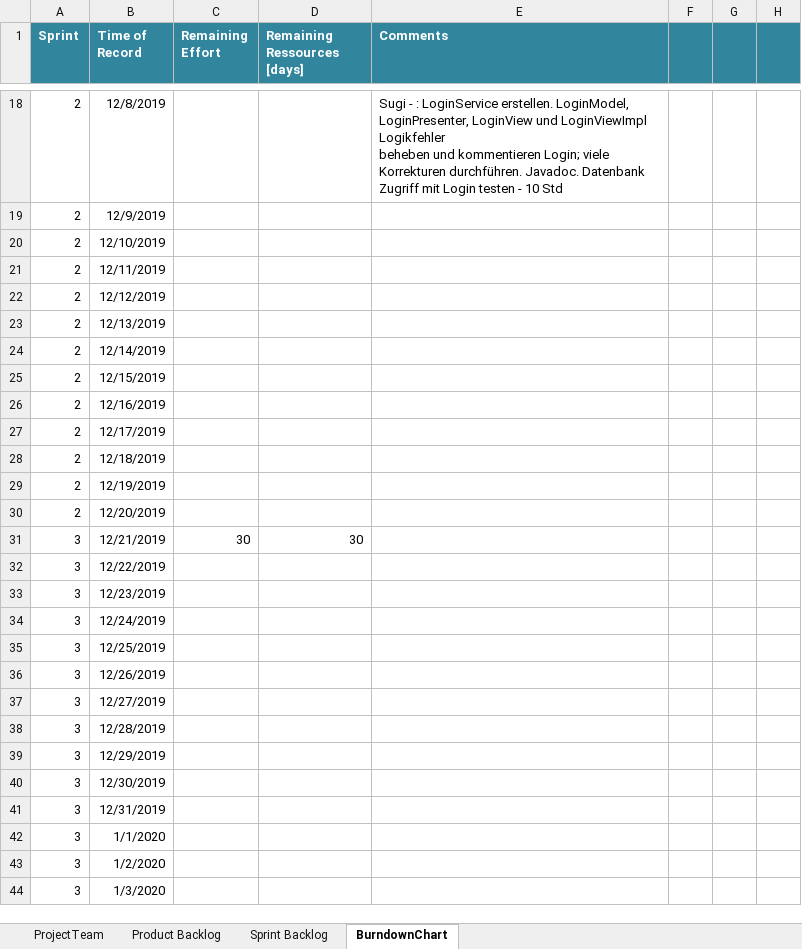
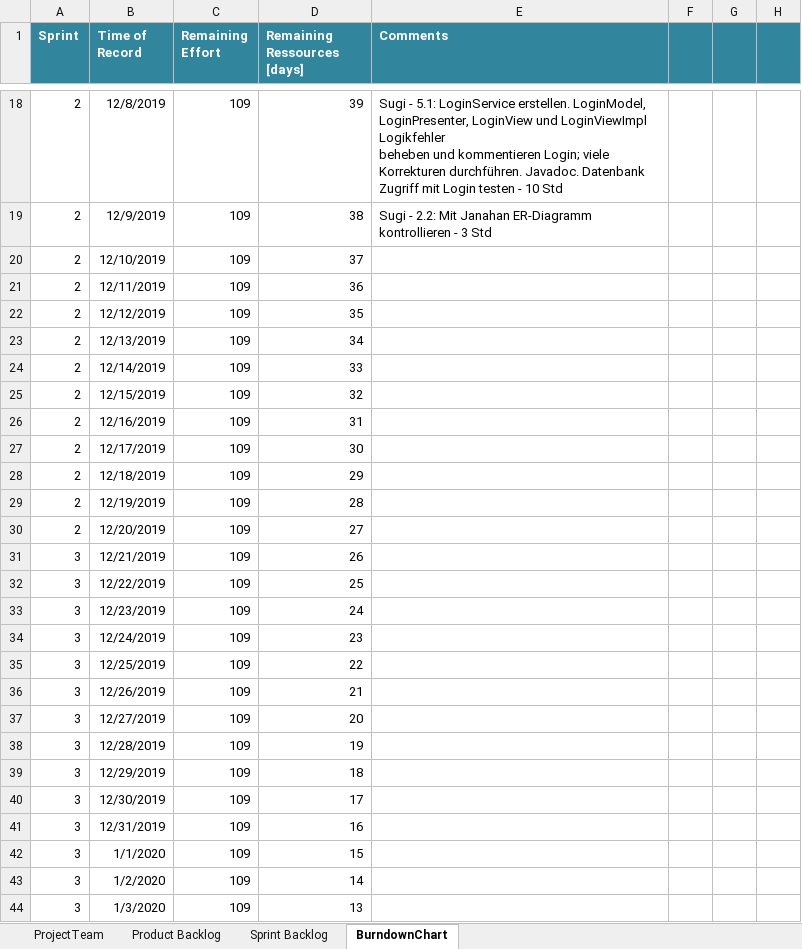
Before and after one commit to selvs1/ePsyDoc, an Excel workbook: doc/task-04/Scrum/scrum_group_white_2019.xlsx, sheet BurndownChart, drawn as a sheet; only a part is shown, gaps mark what is left out; values as stored, in another font and other column widths than the file's, no borders; table styles not drawn; the diff covers the shown part only; the diff names each change by its address in the sheet, - before the commit and + after, or states it on an @@ line.

```diff
--- a/doc/task-04/Scrum/scrum_group_white_2019.xlsx (sheet BurndownChart)
+++ b/doc/task-04/Scrum/scrum_group_white_2019.xlsx (sheet BurndownChart)
-C18:C30 (Remaining Effort): (empty)
+C18:C30 (Remaining Effort): 109
-D18 (Remaining Ressources [days]): (empty)
+D18 (Remaining Ressources [days]): 39
-E18 (Comments): Sugi - : LoginService erstellen.…
+E18 (Comments): Sugi - 5.1: LoginService erstellen.…
-D19 (Remaining Ressources [days]): (empty)
+D19 (Remaining Ressources [days]): 38
-E19 (Comments): (empty)
+E19 (Comments): Sugi - 2.2: Mit Janahan ER-Diagramm kontrollieren - 3 Std
-D20 (Remaining Ressources [days]): (empty)
+D20 (Remaining Ressources [days]): 37
-D21 (Remaining Ressources [days]): (empty)
+D21 (Remaining Ressources [days]): 36
-D22 (Remaining Ressources [days]): (empty)
+D22 (Remaining Ressources [days]): 35
-D23 (Remaining Ressources [days]): (empty)
+D23 (Remaining Ressources [days]): 34
-D24 (Remaining Ressources [days]): (empty)
+D24 (Remaining Ressources [days]): 33
-D25 (Remaining Ressources [days]): (empty)
+D25 (Remaining Ressources [days]): 32
-D26 (Remaining Ressources [days]): (empty)
+D26 (Remaining Ressources [days]): 31
-D27 (Remaining Ressources [days]): (empty)
+D27 (Remaining Ressources [days]): 30
-D28 (Remaining Ressources [days]): (empty)
+D28 (Remaining Ressources [days]): 29
-D29 (Remaining Ressources [days]): (empty)
+D29 (Remaining Ressources [days]): 28
-D30 (Remaining Ressources [days]): (empty)
+D30 (Remaining Ressources [days]): 27
-C31 (Remaining Effort): 30
+C31 (Remaining Effort): 109
-D31 (Remaining Ressources [days]): 30
+D31 (Remaining Ressources [days]): 26
-C32:C44 (Remaining Effort): (empty)
+C32:C44 (Remaining Effort): 109
-D32 (Remaining Ressources [days]): (empty)
+D32 (Remaining Ressources [days]): 25
-D33 (Remaining Ressources [days]): (empty)
+D33 (Remaining Ressources [days]): 24
-D34 (Remaining Ressources [days]): (empty)
+D34 (Remaining Ressources [days]): 23
-D35 (Remaining Ressources [days]): (empty)
+D35 (Remaining Ressources [days]): 22
-D36 (Remaining Ressources [days]): (empty)
+D36 (Remaining Ressources [days]): 21
-D37 (Remaining Ressources [days]): (empty)
+D37 (Remaining Ressources [days]): 20
-D38 (Remaining Ressources [days]): (empty)
+D38 (Remaining Ressources [days]): 19
-D39 (Remaining Ressources [days]): (empty)
+D39 (Remaining Ressources [days]): 18
-D40 (Remaining Ressources [days]): (empty)
+D40 (Remaining Ressources [days]): 17
-D41 (Remaining Ressources [days]): (empty)
+D41 (Remaining Ressources [days]): 16
-D42 (Remaining Ressources [days]): (empty)
+D42 (Remaining Ressources [days]): 15
-D43 (Remaining Ressources [days]): (empty)
+D43 (Remaining Ressources [days]): 14
-D44 (Remaining Ressources [days]): (empty)
+D44 (Remaining Ressources [days]): 13
```
Also changed, not shown: 63 edited cells and cell formats elsewhere in this sheet, sheet Sprint Backlog, sheet Product Backlog.
